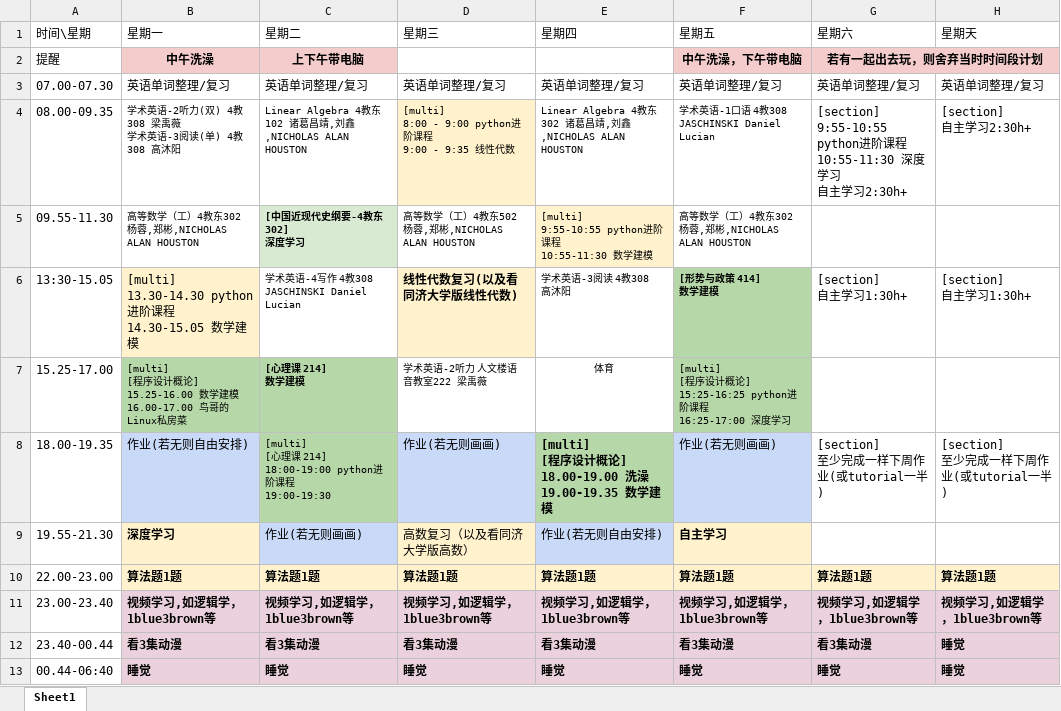
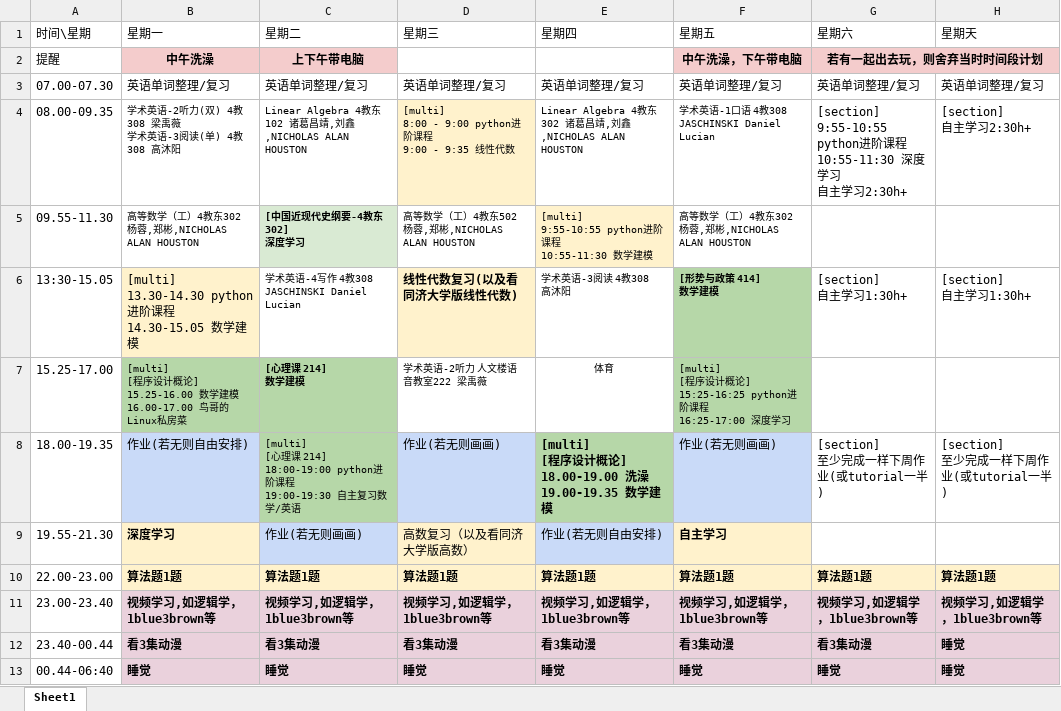
Before and after one commit to Ziqi-Yang/schedule_maid, an Excel workbook: example.xlsx, sheet Sheet1, drawn as a sheet; values as stored, in another font and other column widths than the file's, no borders; the diff names each change by its address in the sheet, - before the commit and + after, or states it on an @@ line.

```diff
--- a/example.xlsx (sheet Sheet1)
+++ b/example.xlsx (sheet Sheet1)
-C8 (星期二): …19:00-19:30
+C8 (星期二): …19:00-19:30 自主复习数学/英语
```
Also changed, not shown: 1 other file.
